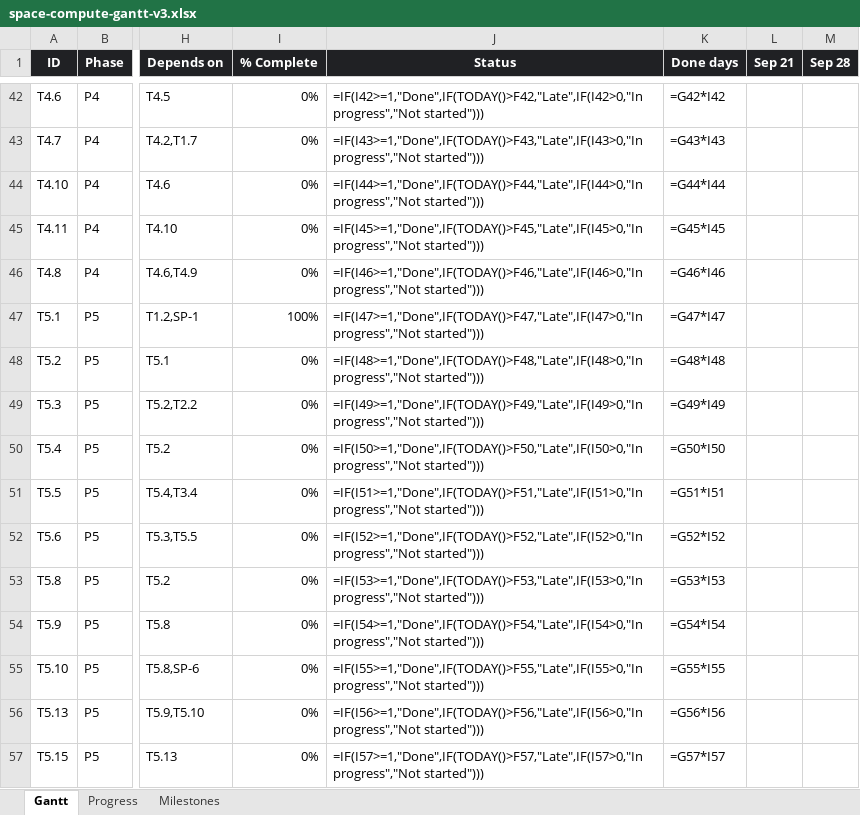
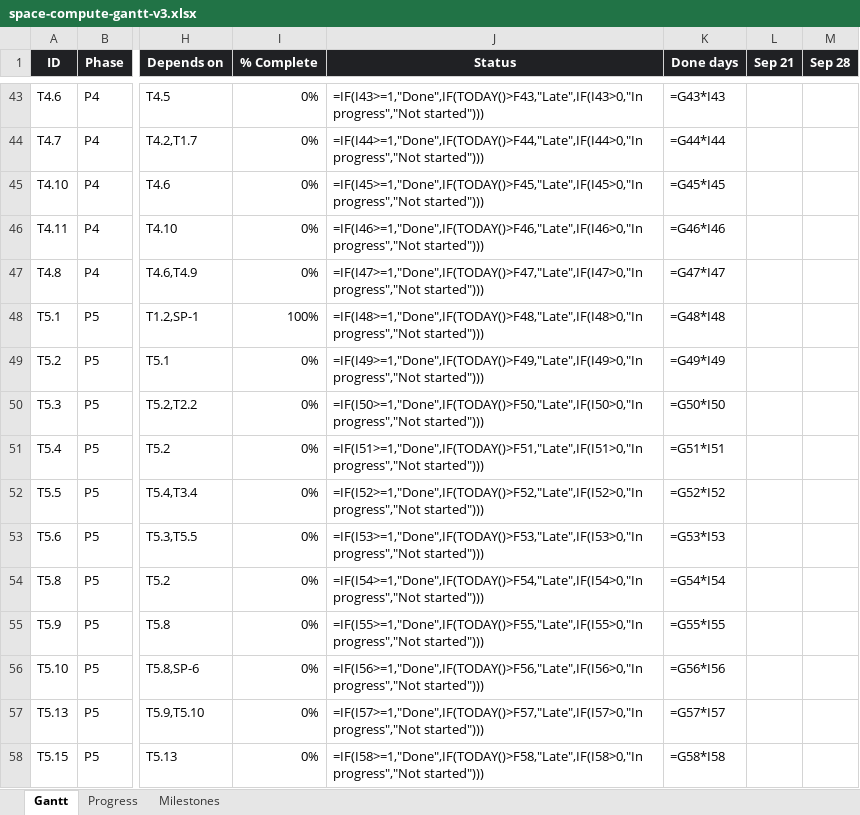
Before and after one commit to andreij6/space-compute, an Excel workbook: docs/space-compute-gantt-v3.xlsx, sheet Gantt, drawn as a sheet; only a part is shown, gaps mark what is left out; values as stored, in another font and other column widths than the file's, no borders; formulas without a stored value are shown as written; conditional formats not drawn; addresses are those after the commit; the diff covers the shown part only; the diff names each change by its address in the sheet, - before the commit and + after, or states it on an @@ line.

```diff
--- a/docs/space-compute-gantt-v3.xlsx (sheet Gantt)
+++ b/docs/space-compute-gantt-v3.xlsx (sheet Gantt)
-J43 (Status): =IF(I42>=1,"Done",IF(TODAY()>F42,"Late",IF(I42>0,"In progress","Not started")))
+J43 (Status): =IF(I43>=1,"Done",IF(TODAY()>F43,"Late",IF(I43>0,"In progress","Not started")))
-K43 (Done days): =G42*I42
+K43 (Done days): =G43*I43
-J44 (Status): =IF(I43>=1,"Done",IF(TODAY()>F43,"Late",IF(I43>0,"In progress","Not started")))
+J44 (Status): =IF(I44>=1,"Done",IF(TODAY()>F44,"Late",IF(I44>0,"In progress","Not started")))
-K44 (Done days): =G43*I43
+K44 (Done days): =G44*I44
-J45 (Status): =IF(I44>=1,"Done",IF(TODAY()>F44,"Late",IF(I44>0,"In progress","Not started")))
+J45 (Status): =IF(I45>=1,"Done",IF(TODAY()>F45,"Late",IF(I45>0,"In progress","Not started")))
-K45 (Done days): =G44*I44
+K45 (Done days): =G45*I45
-J46 (Status): =IF(I45>=1,"Done",IF(TODAY()>F45,"Late",IF(I45>0,"In progress","Not started")))
+J46 (Status): =IF(I46>=1,"Done",IF(TODAY()>F46,"Late",IF(I46>0,"In progress","Not started")))
-K46 (Done days): =G45*I45
+K46 (Done days): =G46*I46
-J47 (Status): =IF(I46>=1,"Done",IF(TODAY()>F46,"Late",IF(I46>0,"In progress","Not started")))
+J47 (Status): =IF(I47>=1,"Done",IF(TODAY()>F47,"Late",IF(I47>0,"In progress","Not started")))
-K47 (Done days): =G46*I46
+K47 (Done days): =G47*I47
-J48 (Status): =IF(I47>=1,"Done",IF(TODAY()>F47,"Late",IF(I47>0,"In progress","Not started")))
+J48 (Status): =IF(I48>=1,"Done",IF(TODAY()>F48,"Late",IF(I48>0,"In progress","Not started")))
-K48 (Done days): =G47*I47
+K48 (Done days): =G48*I48
-J49 (Status): =IF(I48>=1,"Done",IF(TODAY()>F48,"Late",IF(I48>0,"In progress","Not started")))
+J49 (Status): =IF(I49>=1,"Done",IF(TODAY()>F49,"Late",IF(I49>0,"In progress","Not started")))
-K49 (Done days): =G48*I48
+K49 (Done days): =G49*I49
-J50 (Status): =IF(I49>=1,"Done",IF(TODAY()>F49,"Late",IF(I49>0,"In progress","Not started")))
+J50 (Status): =IF(I50>=1,"Done",IF(TODAY()>F50,"Late",IF(I50>0,"In progress","Not started")))
-K50 (Done days): =G49*I49
+K50 (Done days): =G50*I50
-J51 (Status): =IF(I50>=1,"Done",IF(TODAY()>F50,"Late",IF(I50>0,"In progress","Not started")))
+J51 (Status): =IF(I51>=1,"Done",IF(TODAY()>F51,"Late",IF(I51>0,"In progress","Not started")))
-K51 (Done days): =G50*I50
+K51 (Done days): =G51*I51
-J52 (Status): =IF(I51>=1,"Done",IF(TODAY()>F51,"Late",IF(I51>0,"In progress","Not started")))
+J52 (Status): =IF(I52>=1,"Done",IF(TODAY()>F52,"Late",IF(I52>0,"In progress","Not started")))
-K52 (Done days): =G51*I51
+K52 (Done days): =G52*I52
-J53 (Status): =IF(I52>=1,"Done",IF(TODAY()>F52,"Late",IF(I52>0,"In progress","Not started")))
+J53 (Status): =IF(I53>=1,"Done",IF(TODAY()>F53,"Late",IF(I53>0,"In progress","Not started")))
-K53 (Done days): =G52*I52
+K53 (Done days): =G53*I53
-J54 (Status): =IF(I53>=1,"Done",IF(TODAY()>F53,"Late",IF(I53>0,"In progress","Not started")))
+J54 (Status): =IF(I54>=1,"Done",IF(TODAY()>F54,"Late",IF(I54>0,"In progress","Not started")))
-K54 (Done days): =G53*I53
+K54 (Done days): =G54*I54
-J55 (Status): =IF(I54>=1,"Done",IF(TODAY()>F54,"Late",IF(I54>0,"In progress","Not started")))
+J55 (Status): =IF(I55>=1,"Done",IF(TODAY()>F55,"Late",IF(I55>0,"In progress","Not started")))
-K55 (Done days): =G54*I54
+K55 (Done days): =G55*I55
-J56 (Status): =IF(I55>=1,"Done",IF(TODAY()>F55,"Late",IF(I55>0,"In progress","Not started")))
+J56 (Status): =IF(I56>=1,"Done",IF(TODAY()>F56,"Late",IF(I56>0,"In progress","Not started")))
-K56 (Done days): =G55*I55
+K56 (Done days): =G56*I56
-J57 (Status): =IF(I56>=1,"Done",IF(TODAY()>F56,"Late",IF(I56>0,"In progress","Not started")))
+J57 (Status): =IF(I57>=1,"Done",IF(TODAY()>F57,"Late",IF(I57>0,"In progress","Not started")))
-K57 (Done days): =G56*I56
+K57 (Done days): =G57*I57
-J58 (Status): =IF(I57>=1,"Done",IF(TODAY()>F57,"Late",IF(I57>0,"In progress","Not started")))
+J58 (Status): =IF(I58>=1,"Done",IF(TODAY()>F58,"Late",IF(I58>0,"In progress","Not started")))
-K58 (Done days): =G57*I57
+K58 (Done days): =G58*I58
```
Also changed, not shown: 1 added row and 123 edited cells elsewhere in this sheet, sheet Progress, 18 other files.
